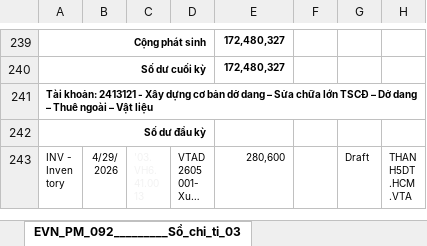
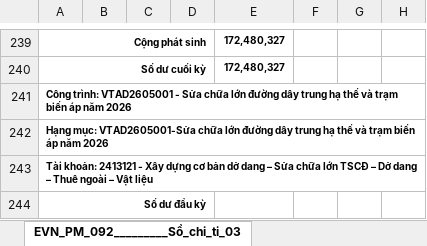
Before and after one commit to tuanhoangminhxx812-arch/QuanLy_SCL, an Excel workbook: PM_092.xlsx, sheet EVN_PM_092_________Sổ_chi_ti_03, drawn as a sheet; only a part is shown, gaps mark what is left out; the shorter side is filled out with more unchanged rows; long unchanged cells end in …; values as stored, in another font and other column widths than the file's, no borders; the diff names each change by its address in the sheet, - before the commit and + after, or states it on an @@ line.

```diff
--- a/PM_092.xlsx (sheet EVN_PM_092_________Sổ_chi_ti_03)
+++ b/PM_092.xlsx (sheet EVN_PM_092_________Sổ_chi_ti_03)
+row 241: Công trình: VTAD2605001 - Sửa chữa lớn đường dây trung hạ thế và trạm biến áp năm 2026
+row 242: Hạng mục: VTAD2605001-Sửa chữa lớn đường dây trung hạ thế và trạm biến áp năm 2026
```
Also changed, not shown: Tổng hợp.xlsx, database_cong_trinh.xlsx, 1 other file.
